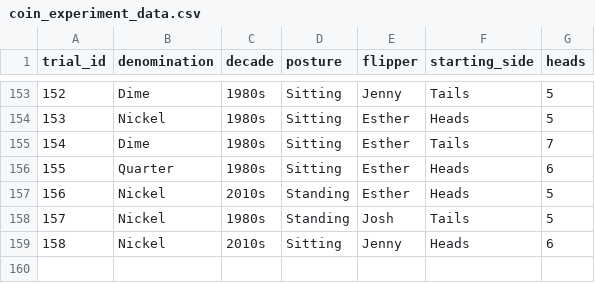
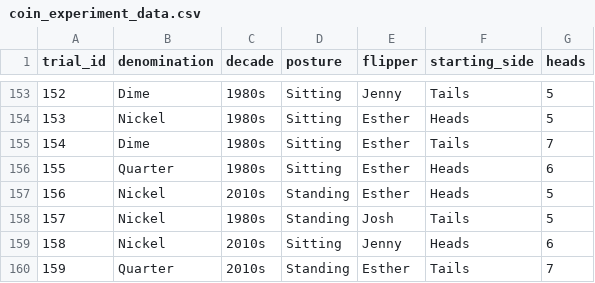
Before and after one commit to jlee2843/830-coin-fairness, a CSV file: data/coin_experiment_data.csv, drawn as a sheet; only a part is shown, gaps mark what is left out; the diff names each change by its address in the sheet, - before the commit and + after, or states it on an @@ line.

Commit message:
Update coin data 2026-07-13T17:57:22

```diff
--- a/data/coin_experiment_data.csv
+++ b/data/coin_experiment_data.csv
+row 160: 159 | Quarter | 2010s | Standing | Esther | Tails | 7
```
